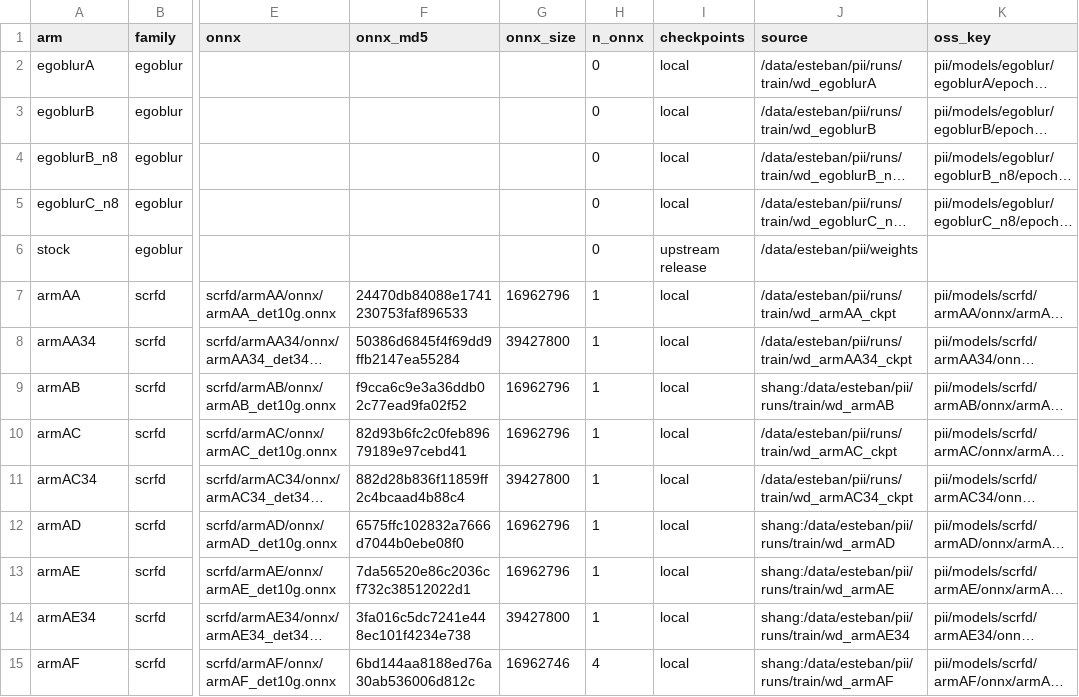
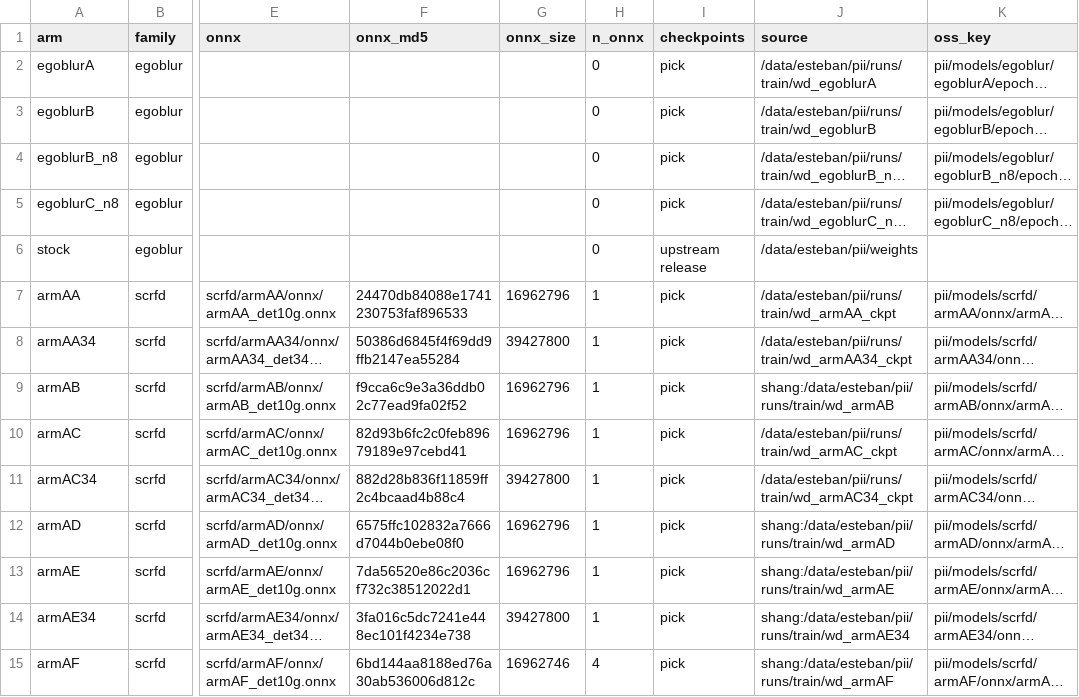
Before and after one commit to esteban-we/pii_data, a CSV file: runs/train/models.csv, drawn as a sheet; only a part is shown, gaps mark what is left out; long unchanged cells end in …; the diff covers the shown part only; the diff names each change by its address in the sheet, - before the commit and + after, or states it on an @@ line.

Commit message:
Checkpoint retention: OSS keeps every epoch, this disk keeps the pick
runs/train/<family>/<arm>/epochs/ now holds only the epoch its pick.yaml
names in pick_checkpoint:; every other epoch stays on OSS and keeps its
MANIFEST.tsv row, so the index still proves the mirror complete. pick.yaml
and the models.csv checkpoints column say pick instead of local, and
local_epochs / local_checkpoints are the post-prune counts.

oss_sync.py: pull leaves those epochs alone unless given --all-epochs,
status counts them in a new oss_only column instead of missing, and push is
unchanged. README.md and .gitignore state the rule.

Applied on gpu-002 2026-09-28: 604 epochs over 28 arms, 69,300,968,439 B,
each one HEADed on OSS with ETag equal to the manifest md5 and the size
matching before it was deleted. build_runs_pii2.py verify after the prune:
OK, 1068 files, 81,046,302,640 B. oss_sync.py status --remote: 424,071
indexed, 0 missing, 604 oss_only, 0 unpushed, 0 unindexed. PII-1601.

```diff
--- a/runs/train/models.csv
+++ b/runs/train/models.csv
-I2:I5 (checkpoints): local
+I2:I5 (checkpoints): pick
-I7:I15 (checkpoints): local
+I7:I15 (checkpoints): pick
```
Also changed, not shown: 17 edited cells elsewhere in this file, 35 other files.
